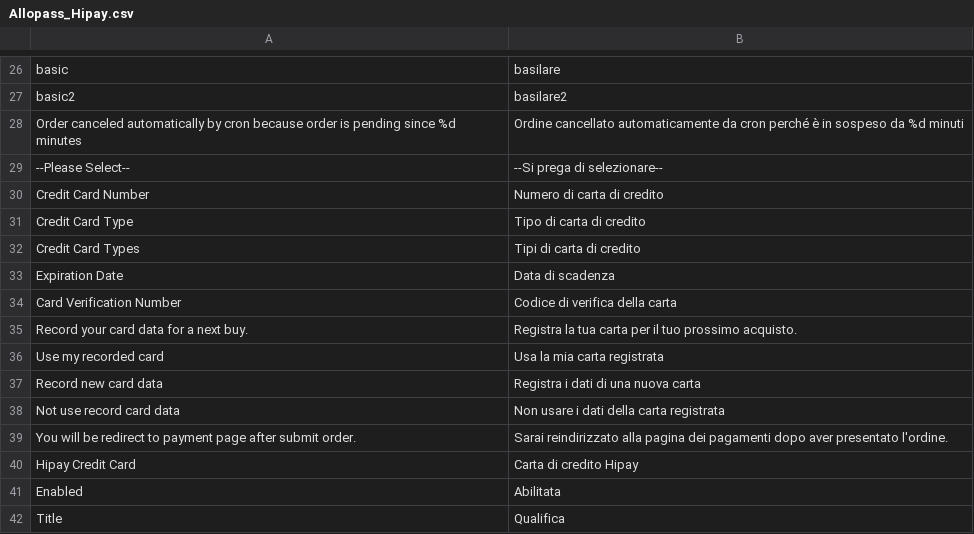
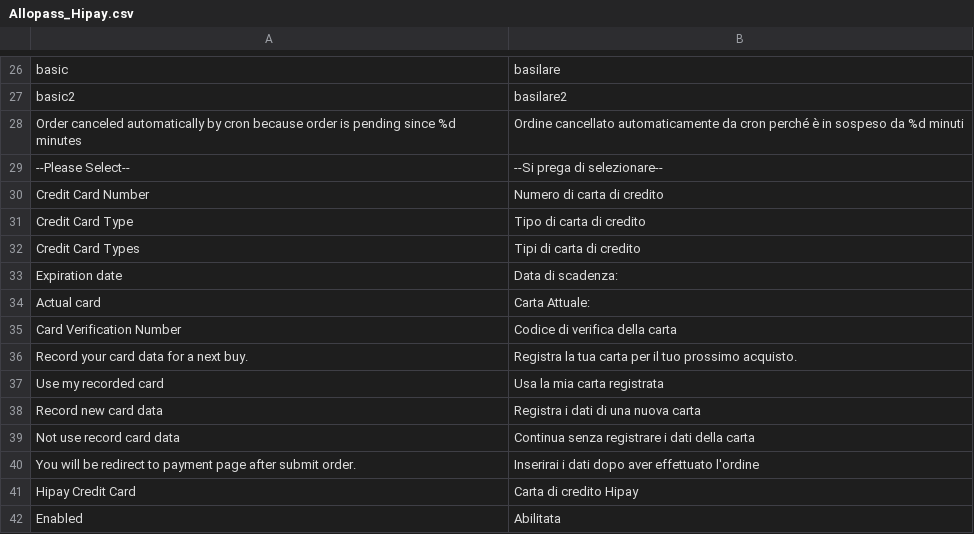
Before and after one commit to hipay/hipay-fullservice-sdk-magento1, a CSV file: app/locale/it_IT/Allopass_Hipay.csv, drawn as a sheet; only a part is shown, gaps mark what is left out; the shorter side is filled out with more unchanged rows.

```diff
--- a/app/locale/it_IT/Allopass_Hipay.csv
+++ b/app/locale/it_IT/Allopass_Hipay.csv
@@ -32,3 +32,4 @@
 "Credit Card Types","Tipi di carta di credito"
-"Expiration Date","Data di scadenza"
+"Expiration date","Data di scadenza:"
+"Actual card","Carta Attuale:"
 "Card Verification Number","Codice di verifica della carta"
@@ -37,4 +38,4 @@
 "Record new card data","Registra i dati di una nuova carta"
-"Not use record card data","Non usare i dati della carta registrata"
-"You will be redirect to payment page after submit order.","Sarai reindirizzato alla pagina dei pagamenti dopo aver presentato l'ordine."
+"Not use record card data","Continua senza registrare i dati della carta"
+"You will be redirect to payment page after submit order.","Inserirai i dati dopo aver effettuato l'ordine"
 "Hipay Credit Card","Carta di credito Hipay"
```
Also changed, not shown: 3 other files.
